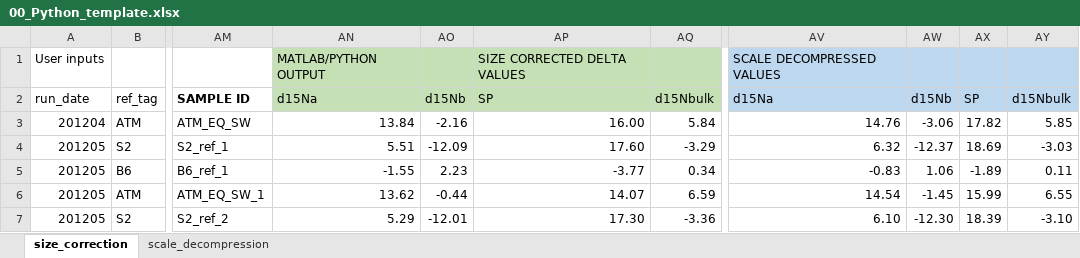
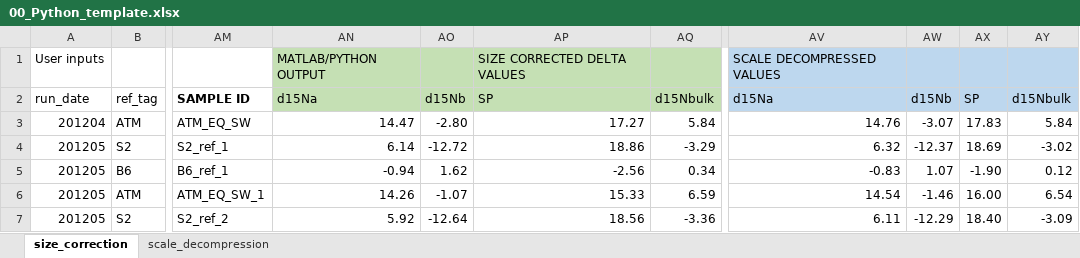
Before and after one commit to ckelly314/pyisotopomer, an Excel workbook: pyisotopomer/00_Python_template.xlsx, sheet size_correction, drawn as a sheet; only a part is shown, gaps mark what is left out; values as stored, in another font and other column widths than the file's, no borders; the diff covers the shown part only; the diff names each change by its address in the sheet, - before the commit and + after, or states it on an @@ line.

```diff
--- a/pyisotopomer/00_Python_template.xlsx (sheet size_correction)
+++ b/pyisotopomer/00_Python_template.xlsx (sheet size_correction)
-AN3 (d15Na): 13.84
+AN3 (d15Na): 14.47
-AO3 (d15Nb): -2.16
+AO3 (d15Nb): -2.80
-AP3 (SP): 16.00
+AP3 (SP): 17.27
-AW3 (d15Nb): -3.06
+AW3 (d15Nb): -3.07
-AX3 (SP): 17.82
+AX3 (SP): 17.83
-AY3 (d15Nbulk): 5.85
+AY3 (d15Nbulk): 5.84
-AN4 (d15Na): 5.51
+AN4 (d15Na): 6.14
-AO4 (d15Nb): -12.09
+AO4 (d15Nb): -12.72
-AP4 (SP): 17.60
+AP4 (SP): 18.86
-AY4 (d15Nbulk): -3.03
+AY4 (d15Nbulk): -3.02
-AN5 (d15Na): -1.55
+AN5 (d15Na): -0.94
-AO5 (d15Nb): 2.23
+AO5 (d15Nb): 1.62
-AP5 (SP): -3.77
+AP5 (SP): -2.56
-AW5 (d15Nb): 1.06
+AW5 (d15Nb): 1.07
-AX5 (SP): -1.89
+AX5 (SP): -1.90
-AY5 (d15Nbulk): 0.11
+AY5 (d15Nbulk): 0.12
-AN6 (d15Na): 13.62
+AN6 (d15Na): 14.26
-AO6 (d15Nb): -0.44
+AO6 (d15Nb): -1.07
-AP6 (SP): 14.07
+AP6 (SP): 15.33
-AW6 (d15Nb): -1.45
+AW6 (d15Nb): -1.46
-AX6 (SP): 15.99
+AX6 (SP): 16.00
-AY6 (d15Nbulk): 6.55
+AY6 (d15Nbulk): 6.54
-AN7 (d15Na): 5.29
+AN7 (d15Na): 5.92
-AO7 (d15Nb): -12.01
+AO7 (d15Nb): -12.64
-AP7 (SP): 17.30
+AP7 (SP): 18.56
-AV7 (d15Na): 6.10
+AV7 (d15Na): 6.11
-AW7 (d15Nb): -12.30
+AW7 (d15Nb): -12.29
-AX7 (SP): 18.39
+AX7 (SP): 18.40
-AY7 (d15Nbulk): -3.10
+AY7 (d15Nbulk): -3.09
```
Also changed, not shown: 63 edited cells elsewhere in this sheet, sheet scale_decompression, formulas that keep their value, charts or pictures, 5 other files.
